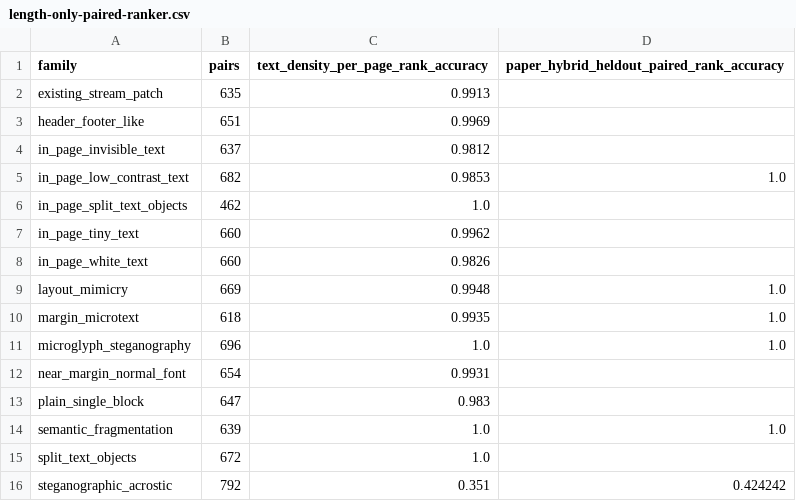
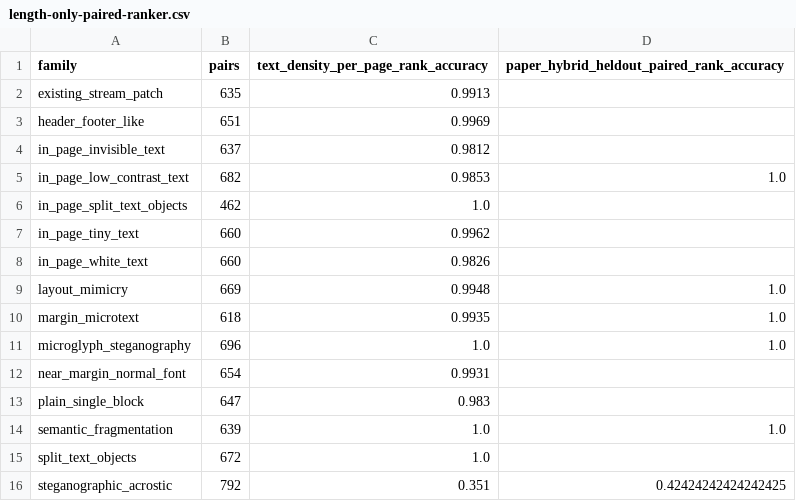
Before and after one commit to KarthikSubramanian07/crackedpdfs, a CSV file: paper-v1/errata/2026-09-placement/length-only-paired-ranker.csv, drawn as a sheet.

```diff
--- a/paper-v1/errata/2026-09-placement/length-only-paired-ranker.csv
+++ b/paper-v1/errata/2026-09-placement/length-only-paired-ranker.csv
@@ -15,2 +15,2 @@ semantic_fragmentation,639,1.0,1.0
 split_text_objects,672,1.0,
-steganographic_acrostic,792,0.351,0.424242
+steganographic_acrostic,792,0.351,0.42424242424242425
```
Also changed, not shown: 4 other files.
